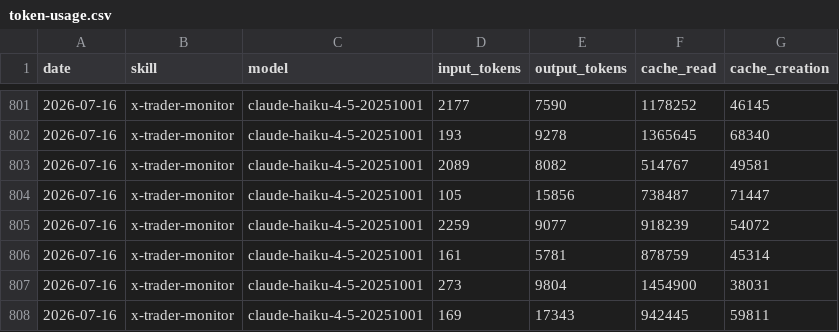
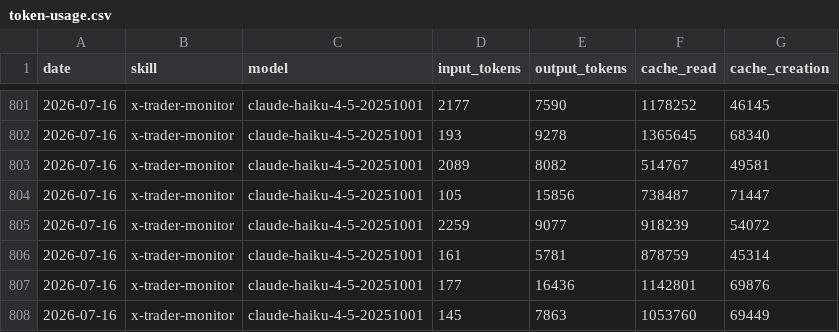
Before and after one commit to chxoky/aeon, a CSV file: memory/token-usage.csv, drawn as a sheet; only a part is shown, gaps mark what is left out.

```diff
--- a/memory/token-usage.csv
+++ b/memory/token-usage.csv
@@ -806,3 +806,3 @@ date,skill,model,input_tokens,output_tokens,cache_read,cache_creation
 2026-07-16,x-trader-monitor,claude-haiku-4-5-20251001,161,5781,878759,45314
-2026-07-16,x-trader-monitor,claude-haiku-4-5-20251001,273,9804,1454900,38031
-2026-07-16,x-trader-monitor,claude-haiku-4-5-20251001,169,17343,942445,59811
+2026-07-16,x-trader-monitor,claude-haiku-4-5-20251001,177,16436,1142801,69876
+2026-07-16,x-trader-monitor,claude-haiku-4-5-20251001,145,7863,1053760,69449
```
Also changed, not shown: 10 other files.
